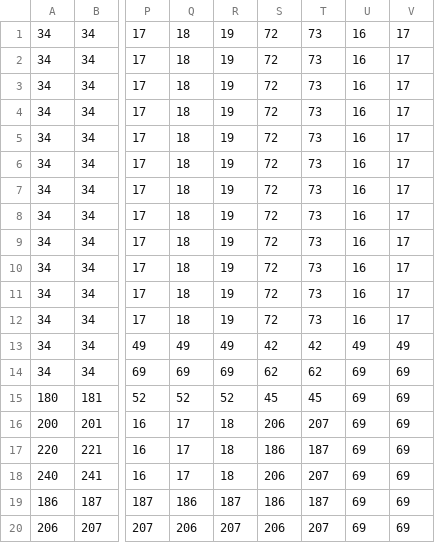
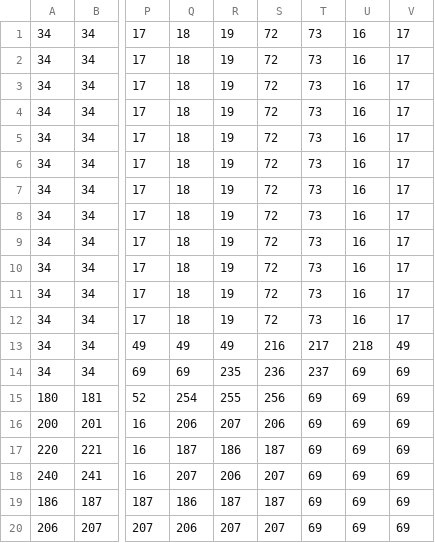
Before and after one commit to ilunnie/Marcos-X-Machine, a CSV file: src/Area/EntradaDTA.csv, drawn as a sheet; only a part is shown, gaps mark what is left out; the diff names each change by its address in the sheet, - before the commit and + after, or states it on an @@ line.

```diff
--- a/src/Area/EntradaDTA.csv
+++ b/src/Area/EntradaDTA.csv
-S13: 42
+S13: 216
-T13: 42
+T13: 217
-U13: 49
+U13: 218
-R14: 69
+R14: 235
-S14: 62
+S14: 236
-T14: 62
+T14: 237
-Q15: 52
+Q15: 254
-R15: 52
+R15: 255
-S15: 45
+S15: 256
-T15: 45
+T15: 69
-Q16: 17
+Q16: 206
-R16: 18
+R16: 207
-T16: 207
+T16: 69
-Q17: 17
+Q17: 187
-R17: 18
+R17: 186
-S17: 186
+S17: 187
-T17: 187
+T17: 69
-Q18: 17
+Q18: 207
-R18: 18
+R18: 206
-S18: 206
+S18: 207
-T18: 207
+T18: 69
-S19: 186
+S19: 187
-T19: 187
+T19: 69
-S20: 206
+S20: 207
-T20: 207
+T20: 69
```
Also changed, not shown: src/Area/Ets.csv, src/Area/SalaDigital.csv, 6 other files.
